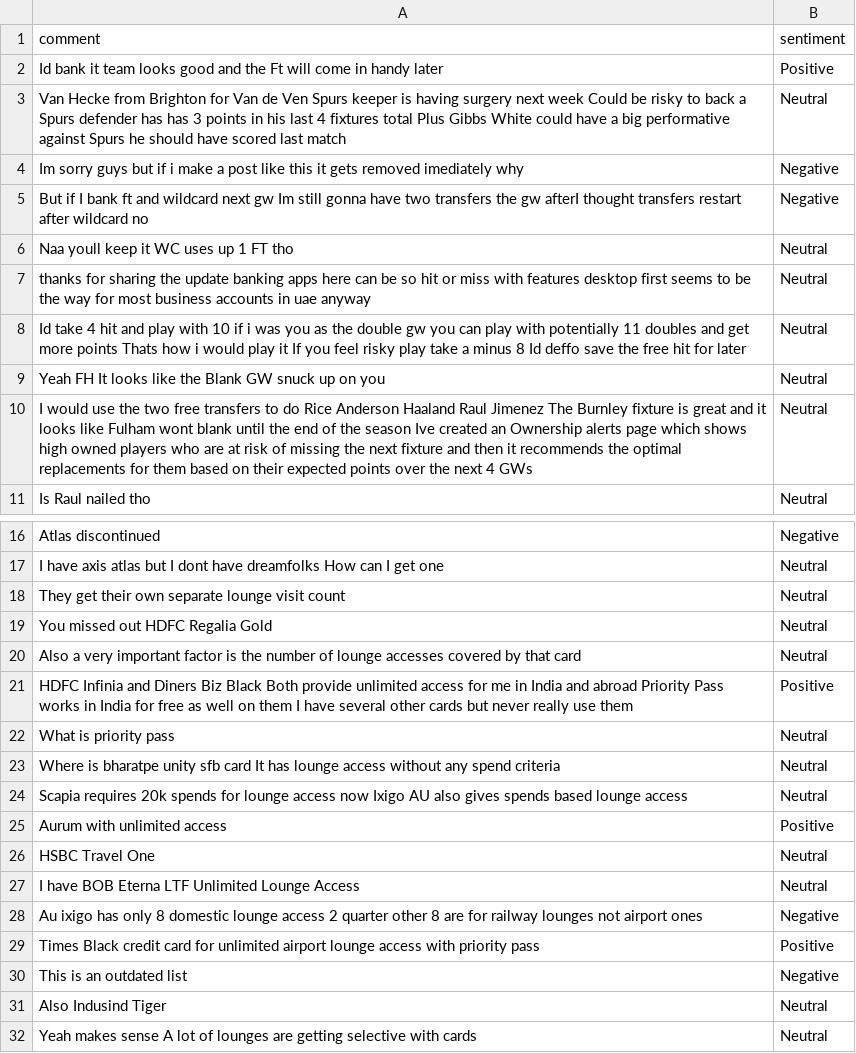
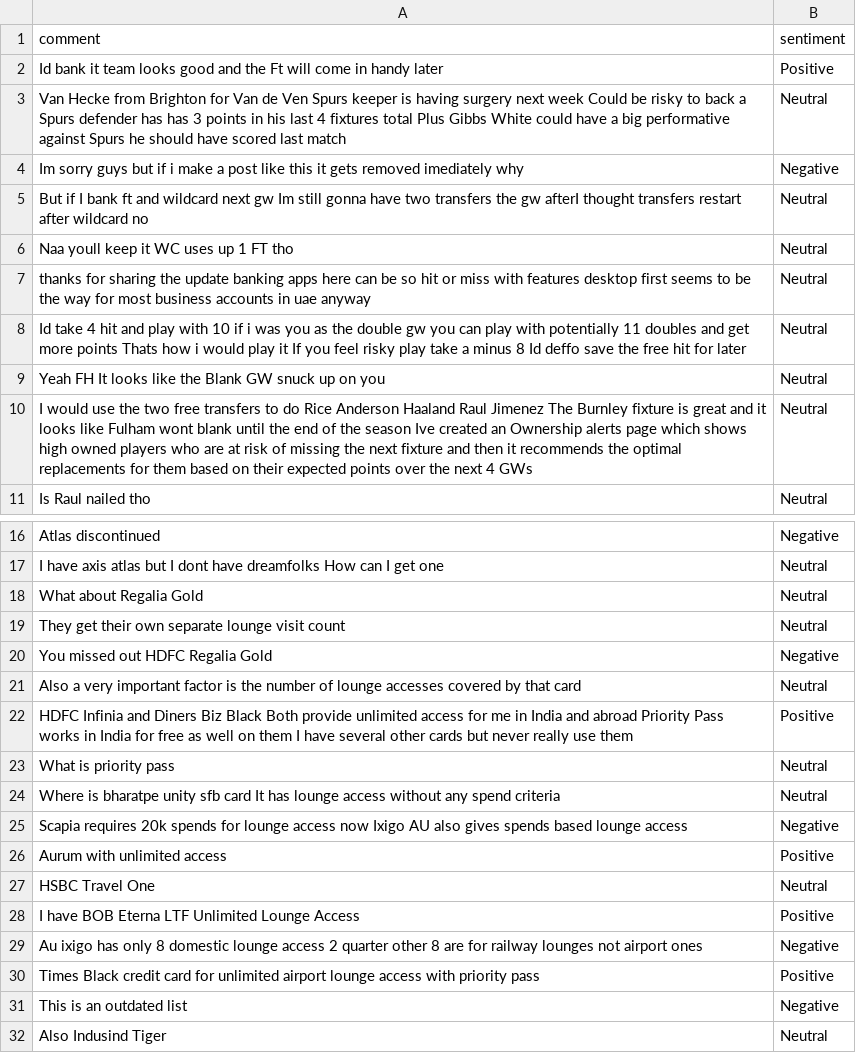
Before and after one commit to felixabraham670706/sentiment, a CSV file: sentiment.csv, drawn as a sheet; only a part is shown, gaps mark what is left out; the shorter side is filled out with more unchanged rows.

```diff
--- a/sentiment.csv
+++ b/sentiment.csv
@@ -4,3 +4,3 @@ Van Hecke from Brighton for Van de Ven Spurs keeper is having surgery next week
 Im sorry guys but if i make a post like this it gets removed imediately why,Negative
-But if I bank ft and wildcard next gw Im still gonna have two transfers the gw afterI thought transfers restart after wildcard no,Negative
+But if I bank ft and wildcard next gw Im still gonna have two transfers the gw afterI thought transfers restart after wildcard no,Neutral
 Naa youll keep it WC uses up 1 FT tho,Neutral
@@ -17,4 +17,5 @@ Atlas discontinued,Negative
 I have axis atlas but I dont have dreamfolks How can I get one,Neutral
+What about Regalia Gold,Neutral
 They get their own separate lounge visit count,Neutral
-You missed out HDFC Regalia Gold,Neutral
+You missed out HDFC Regalia Gold,Negative
 Also a very important factor is the number of lounge accesses covered by that card,Neutral
@@ -23,6 +24,6 @@ What is priority pass,Neutral
 Where is bharatpe unity sfb card It has lounge access without any spend criteria,Neutral
-Scapia requires 20k spends for lounge access now Ixigo AU also gives spends based lounge access,Neutral
+Scapia requires 20k spends for lounge access now Ixigo AU also gives spends based lounge access,Negative
 Aurum with unlimited access,Positive
 HSBC Travel One,Neutral
-I have BOB Eterna LTF Unlimited Lounge Access,Neutral
+I have BOB Eterna LTF Unlimited Lounge Access,Positive
 Au ixigo has only 8 domestic lounge access 2 quarter other 8 are for railway lounges not airport ones,Negative
```
